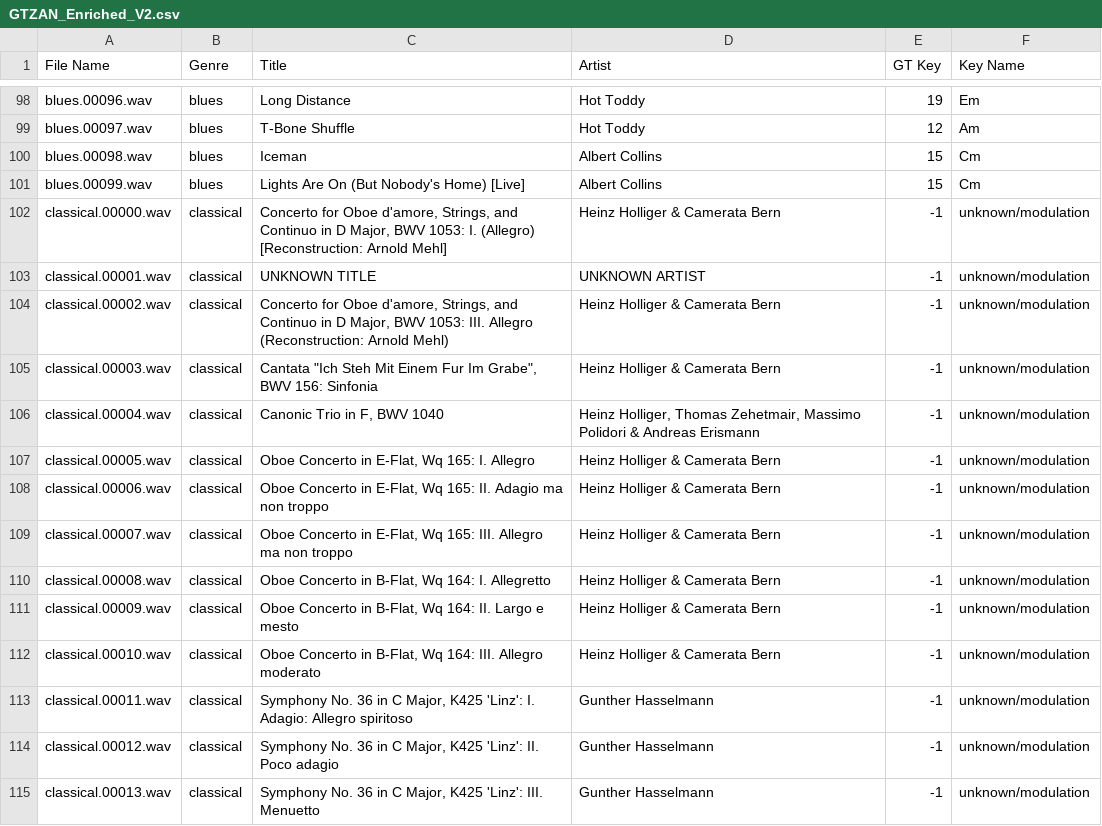
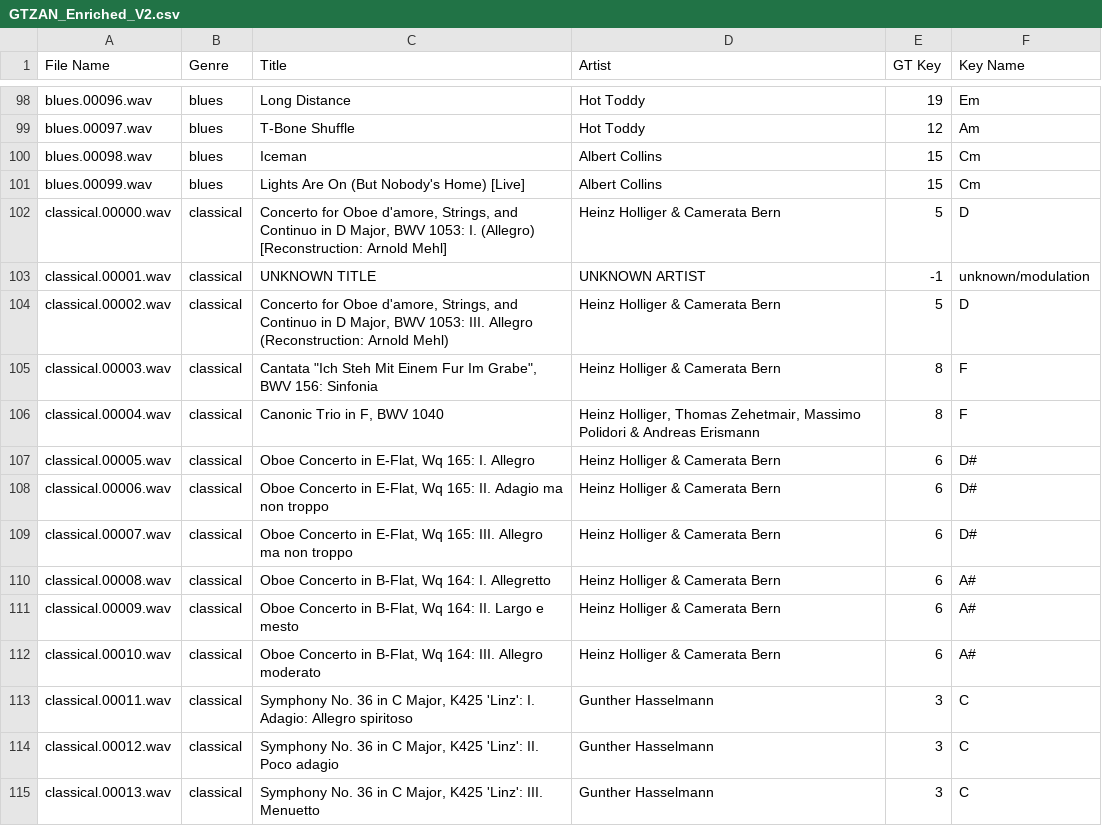
Before and after one commit to xbaca8/chordcluster, a CSV file: gtzan/GTZAN_Enriched_V2.csv, drawn as a sheet; only a part is shown, gaps mark what is left out; the diff covers the shown part only.

```diff
--- a/gtzan/GTZAN_Enriched_V2.csv
+++ b/gtzan/GTZAN_Enriched_V2.csv
@@ -101,15 +101,15 @@ blues.00098.wav,blues,Iceman,Albert Collins,15,Cm
 blues.00099.wav,blues,Lights Are On (But Nobody's Home) [Live],Albert Collins,15,Cm
-classical.00000.wav,classical,"Concerto for Oboe d'amore, Strings, and Continuo in D Major, BWV 1053: I. (Allegro) [Reconstruction: Arnold Mehl]",Heinz Holliger & Camerata Bern,-1,unknown/modulation
+classical.00000.wav,classical,"Concerto for Oboe d'amore, Strings, and Continuo in D Major, BWV 1053: I. (Allegro) [Reconstruction: Arnold Mehl]",Heinz Holliger & Camerata Bern,5,D
 classical.00001.wav,classical,UNKNOWN TITLE,UNKNOWN ARTIST,-1,unknown/modulation
-classical.00002.wav,classical,"Concerto for Oboe d'amore, Strings, and Continuo in D Major, BWV 1053: III. Allegro (Reconstruction: Arnold Mehl)",Heinz Holliger & Camerata Bern,-1,unknown/modulation
-classical.00003.wav,classical,"Cantata ""Ich Steh Mit Einem Fur Im Grabe"", BWV 156: Sinfonia",Heinz Holliger & Camerata Bern,-1,unknown/modulation
-classical.00004.wav,classical,"Canonic Trio in F, BWV 1040","Heinz Holliger, Thomas Zehetmair, Massimo Polidori & Andreas Erismann",-1,unknown/modulation
-classical.00005.wav,classical,"Oboe Concerto in E-Flat, Wq 165: I. Allegro",Heinz Holliger & Camerata Bern,-1,unknown/modulation
-classical.00006.wav,classical,"Oboe Concerto in E-Flat, Wq 165: II. Adagio ma non troppo",Heinz Holliger & Camerata Bern,-1,unknown/modulation
-classical.00007.wav,classical,"Oboe Concerto in E-Flat, Wq 165: III. Allegro ma non troppo",Heinz Holliger & Camerata Bern,-1,unknown/modulation
-classical.00008.wav,classical,"Oboe Concerto in B-Flat, Wq 164: I. Allegretto",Heinz Holliger & Camerata Bern,-1,unknown/modulation
-classical.00009.wav,classical,"Oboe Concerto in B-Flat, Wq 164: II. Largo e mesto",Heinz Holliger & Camerata Bern,-1,unknown/modulation
-classical.00010.wav,classical,"Oboe Concerto in B-Flat, Wq 164: III. Allegro moderato",Heinz Holliger & Camerata Bern,-1,unknown/modulation
-classical.00011.wav,classical,"Symphony No. 36 in C Major, K425 'Linz': I. Adagio: Allegro spiritoso",Gunther Hasselmann,-1,unknown/modulation
-classical.00012.wav,classical,"Symphony No. 36 in C Major, K425 'Linz': II. Poco adagio",Gunther Hasselmann,-1,unknown/modulation
-classical.00013.wav,classical,"Symphony No. 36 in C Major, K425 'Linz': III. Menuetto",Gunther Hasselmann,-1,unknown/modulation
+classical.00002.wav,classical,"Concerto for Oboe d'amore, Strings, and Continuo in D Major, BWV 1053: III. Allegro (Reconstruction: Arnold Mehl)",Heinz Holliger & Camerata Bern,5,D
+classical.00003.wav,classical,"Cantata ""Ich Steh Mit Einem Fur Im Grabe"", BWV 156: Sinfonia",Heinz Holliger & Camerata Bern,8,F
+classical.00004.wav,classical,"Canonic Trio in F, BWV 1040","Heinz Holliger, Thomas Zehetmair, Massimo Polidori & Andreas Erismann",8,F
+classical.00005.wav,classical,"Oboe Concerto in E-Flat, Wq 165: I. Allegro",Heinz Holliger & Camerata Bern,6,D#
+classical.00006.wav,classical,"Oboe Concerto in E-Flat, Wq 165: II. Adagio ma non troppo",Heinz Holliger & Camerata Bern,6,D#
+classical.00007.wav,classical,"Oboe Concerto in E-Flat, Wq 165: III. Allegro ma non troppo",Heinz Holliger & Camerata Bern,6,D#
+classical.00008.wav,classical,"Oboe Concerto in B-Flat, Wq 164: I. Allegretto",Heinz Holliger & Camerata Bern,6,A#
+classical.00009.wav,classical,"Oboe Concerto in B-Flat, Wq 164: II. Largo e mesto",Heinz Holliger & Camerata Bern,6,A#
+classical.00010.wav,classical,"Oboe Concerto in B-Flat, Wq 164: III. Allegro moderato",Heinz Holliger & Camerata Bern,6,A#
+classical.00011.wav,classical,"Symphony No. 36 in C Major, K425 'Linz': I. Adagio: Allegro spiritoso",Gunther Hasselmann,3,C
+classical.00012.wav,classical,"Symphony No. 36 in C Major, K425 'Linz': II. Poco adagio",Gunther Hasselmann,3,C
+classical.00013.wav,classical,"Symphony No. 36 in C Major, K425 'Linz': III. Menuetto",Gunther Hasselmann,3,C
```
Also changed, not shown: 161 edited cells elsewhere in this file, 15 other files.
